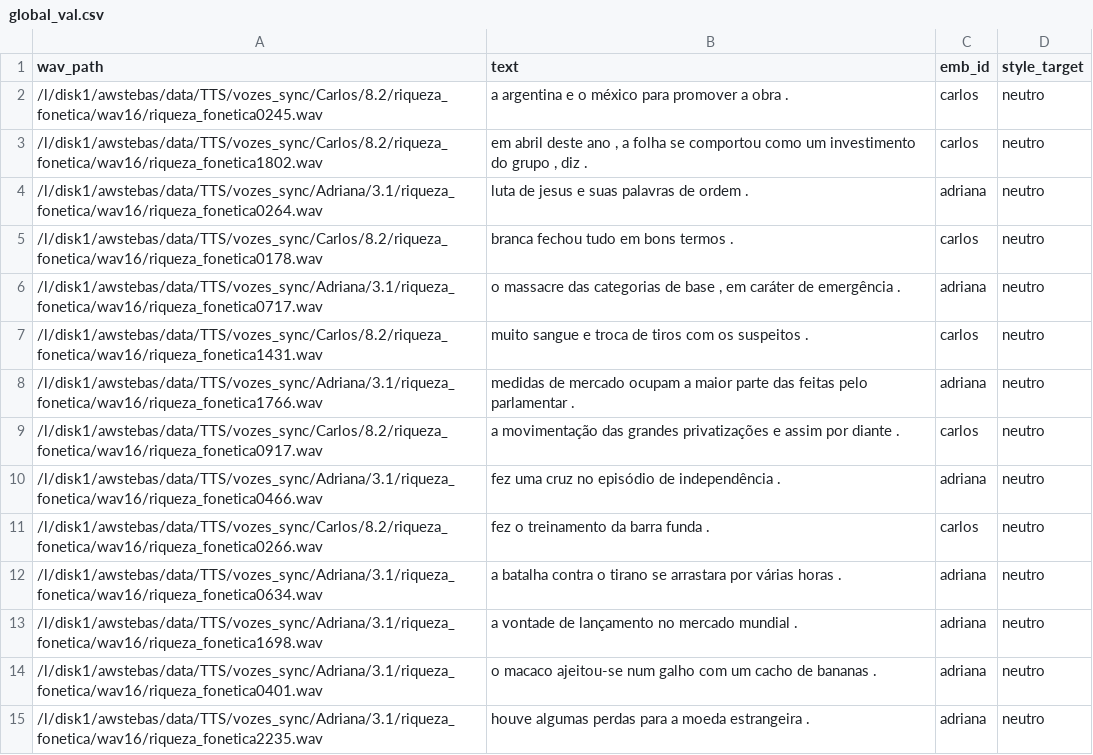
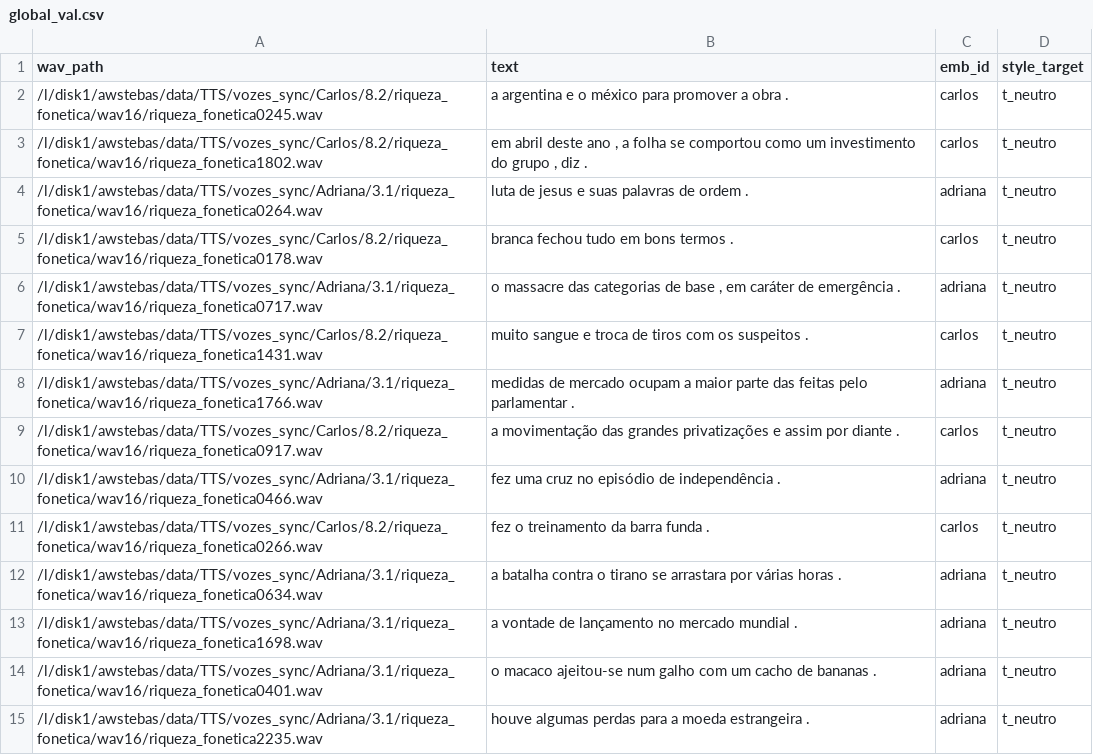
Before and after one commit to lucashueda/pt_etts, a CSV file: cpqd_aux/rf_express/global_val.csv, drawn as a sheet; only a part is shown; the diff covers the shown part only.

```diff
--- a/cpqd_aux/rf_express/global_val.csv
+++ b/cpqd_aux/rf_express/global_val.csv
@@ -1,15 +1,15 @@
 wav_path|text|emb_id|style_target
-/l/disk1/awstebas/data/TTS/vozes_sync/Carlos/8.2/riqueza_fonetica/wav16/riqueza_fonetica0245.wav|a argentina e o méxico para promover a obra  .|carlos|neutro
-/l/disk1/awstebas/data/TTS/vozes_sync/Carlos/8.2/riqueza_fonetica/wav16/riqueza_fonetica1802.wav|em abril deste ano  , a folha se comportou como um investimento do grupo  , diz  .|carlos|neutro
-/l/disk1/awstebas/data/TTS/vozes_sync/Adriana/3.1/riqueza_fonetica/wav16/riqueza_fonetica0264.wav|luta de jesus e suas palavras de ordem  .|adriana|neutro
-/l/disk1/awstebas/data/TTS/vozes_sync/Carlos/8.2/riqueza_fonetica/wav16/riqueza_fonetica0178.wav|branca fechou tudo em bons termos  .|carlos|neutro
-/l/disk1/awstebas/data/TTS/vozes_sync/Adriana/3.1/riqueza_fonetica/wav16/riqueza_fonetica0717.wav|o massacre das categorias de base  , em caráter de emergência  .|adriana|neutro
-/l/disk1/awstebas/data/TTS/vozes_sync/Carlos/8.2/riqueza_fonetica/wav16/riqueza_fonetica1431.wav|muito sangue e troca de tiros com os suspeitos  .|carlos|neutro
-/l/disk1/awstebas/data/TTS/vozes_sync/Adriana/3.1/riqueza_fonetica/wav16/riqueza_fonetica1766.wav|medidas de mercado ocupam a maior parte das feitas pelo parlamentar  .|adriana|neutro
-/l/disk1/awstebas/data/TTS/vozes_sync/Carlos/8.2/riqueza_fonetica/wav16/riqueza_fonetica0917.wav|a movimentação das grandes privatizações e assim por diante  .|carlos|neutro
-/l/disk1/awstebas/data/TTS/vozes_sync/Adriana/3.1/riqueza_fonetica/wav16/riqueza_fonetica0466.wav|fez uma cruz no episódio de independência  .|adriana|neutro
-/l/disk1/awstebas/data/TTS/vozes_sync/Carlos/8.2/riqueza_fonetica/wav16/riqueza_fonetica0266.wav|fez o treinamento da barra funda  .|carlos|neutro
-/l/disk1/awstebas/data/TTS/vozes_sync/Adriana/3.1/riqueza_fonetica/wav16/riqueza_fonetica0634.wav|a batalha contra o tirano se arrastara por várias horas  .|adriana|neutro
-/l/disk1/awstebas/data/TTS/vozes_sync/Adriana/3.1/riqueza_fonetica/wav16/riqueza_fonetica1698.wav|a vontade de lançamento no mercado mundial  .|adriana|neutro
-/l/disk1/awstebas/data/TTS/vozes_sync/Adriana/3.1/riqueza_fonetica/wav16/riqueza_fonetica0401.wav|o macaco ajeitou-se num galho com um cacho de bananas  .|adriana|neutro
-/l/disk1/awstebas/data/TTS/vozes_sync/Adriana/3.1/riqueza_fonetica/wav16/riqueza_fonetica2235.wav|houve algumas perdas para a moeda estrangeira  .|adriana|neutro
+/l/disk1/awstebas/data/TTS/vozes_sync/Carlos/8.2/riqueza_fonetica/wav16/riqueza_fonetica0245.wav|a argentina e o méxico para promover a obra  .|carlos|t_neutro
+/l/disk1/awstebas/data/TTS/vozes_sync/Carlos/8.2/riqueza_fonetica/wav16/riqueza_fonetica1802.wav|em abril deste ano  , a folha se comportou como um investimento do grupo  , diz  .|carlos|t_neutro
+/l/disk1/awstebas/data/TTS/vozes_sync/Adriana/3.1/riqueza_fonetica/wav16/riqueza_fonetica0264.wav|luta de jesus e suas palavras de ordem  .|adriana|t_neutro
+/l/disk1/awstebas/data/TTS/vozes_sync/Carlos/8.2/riqueza_fonetica/wav16/riqueza_fonetica0178.wav|branca fechou tudo em bons termos  .|carlos|t_neutro
+/l/disk1/awstebas/data/TTS/vozes_sync/Adriana/3.1/riqueza_fonetica/wav16/riqueza_fonetica0717.wav|o massacre das categorias de base  , em caráter de emergência  .|adriana|t_neutro
+/l/disk1/awstebas/data/TTS/vozes_sync/Carlos/8.2/riqueza_fonetica/wav16/riqueza_fonetica1431.wav|muito sangue e troca de tiros com os suspeitos  .|carlos|t_neutro
+/l/disk1/awstebas/data/TTS/vozes_sync/Adriana/3.1/riqueza_fonetica/wav16/riqueza_fonetica1766.wav|medidas de mercado ocupam a maior parte das feitas pelo parlamentar  .|adriana|t_neutro
+/l/disk1/awstebas/data/TTS/vozes_sync/Carlos/8.2/riqueza_fonetica/wav16/riqueza_fonetica0917.wav|a movimentação das grandes privatizações e assim por diante  .|carlos|t_neutro
+/l/disk1/awstebas/data/TTS/vozes_sync/Adriana/3.1/riqueza_fonetica/wav16/riqueza_fonetica0466.wav|fez uma cruz no episódio de independência  .|adriana|t_neutro
+/l/disk1/awstebas/data/TTS/vozes_sync/Carlos/8.2/riqueza_fonetica/wav16/riqueza_fonetica0266.wav|fez o treinamento da barra funda  .|carlos|t_neutro
+/l/disk1/awstebas/data/TTS/vozes_sync/Adriana/3.1/riqueza_fonetica/wav16/riqueza_fonetica0634.wav|a batalha contra o tirano se arrastara por várias horas  .|adriana|t_neutro
+/l/disk1/awstebas/data/TTS/vozes_sync/Adriana/3.1/riqueza_fonetica/wav16/riqueza_fonetica1698.wav|a vontade de lançamento no mercado mundial  .|adriana|t_neutro
+/l/disk1/awstebas/data/TTS/vozes_sync/Adriana/3.1/riqueza_fonetica/wav16/riqueza_fonetica0401.wav|o macaco ajeitou-se num galho com um cacho de bananas  .|adriana|t_neutro
+/l/disk1/awstebas/data/TTS/vozes_sync/Adriana/3.1/riqueza_fonetica/wav16/riqueza_fonetica2235.wav|houve algumas perdas para a moeda estrangeira  .|adriana|t_neutro
```
Also changed, not shown: 30 edited cells elsewhere in this file, 2 other files.
